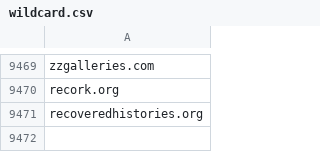
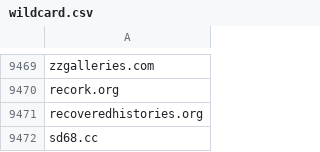
Before and after one commit to mypdns/matrix, a CSV file: source/tracking/wildcard.csv, drawn as a sheet; only a part is shown, gaps mark what is left out; the diff names each change by its address in the sheet, - before the commit and + after, or states it on an @@ line.

Commit message:
sd68.cc
Fix https://github.com/mypdns/matrix/issues/126932

Rel: https://github.com/ShadowWhisperer/BlockLists/discussions/193

```diff
--- a/source/tracking/wildcard.csv
+++ b/source/tracking/wildcard.csv
+row 9472: sd68.cc
```
